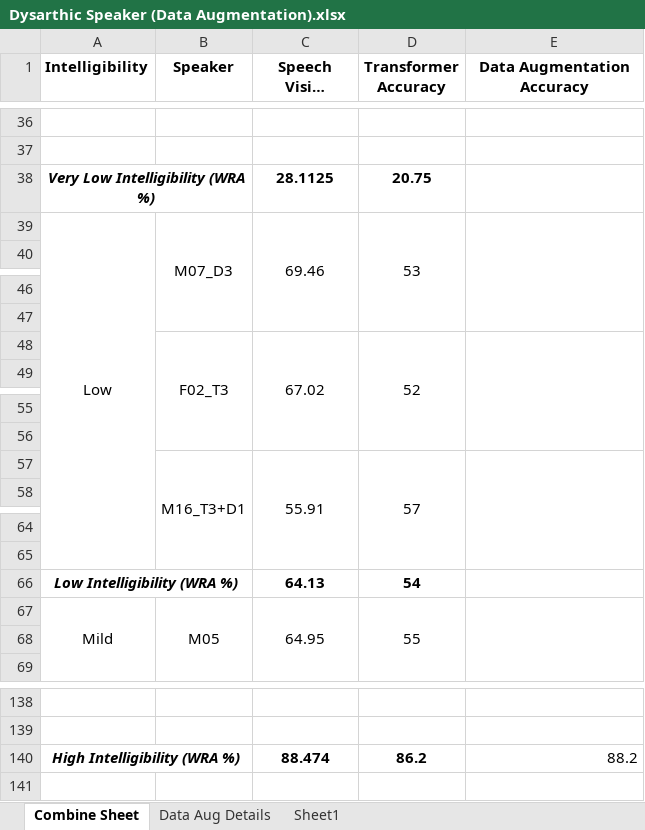
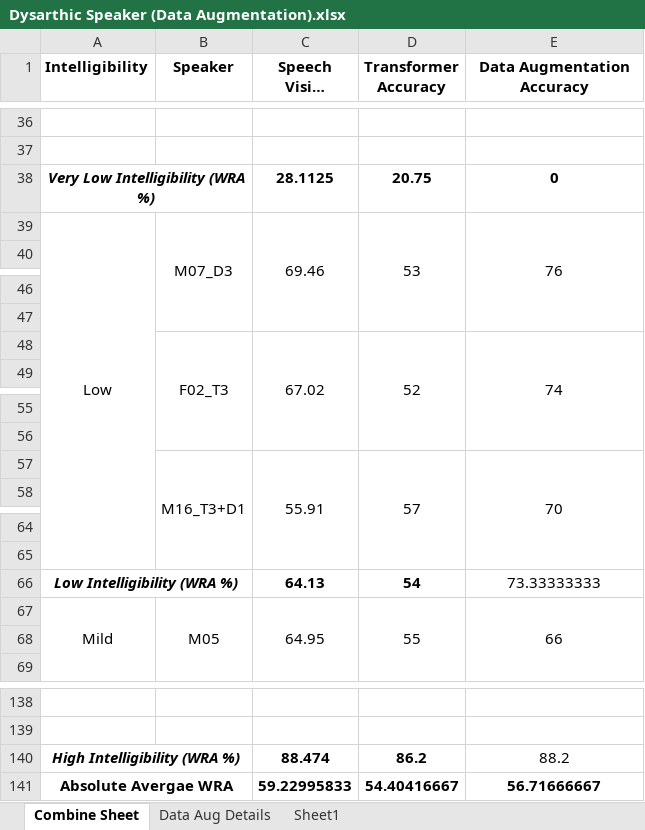
Before and after one commit to dshah1901/P4P-Transformer-ASR-for-Dysarthric-Spech, an Excel workbook: Dysarthic Speaker (Data Augmentation).xlsx, sheet Combine Sheet, drawn as a sheet; only a part is shown, gaps mark what is left out; long unchanged cells end in …; values as stored, in another font and other column widths than the file's, no borders; the diff covers the shown part only; the diff names each change by its address in the sheet, - before the commit and + after, or states it on an @@ line.

Commit message:
Data Aug model for M07

```diff
--- a/Dysarthic Speaker (Data Augmentation).xlsx (sheet Combine Sheet)
+++ b/Dysarthic Speaker (Data Augmentation).xlsx (sheet Combine Sheet)
-E38 (Data Augmentation Accuracy): (empty)
+E38 (Data Augmentation Accuracy): 0
-E39 (Data Augmentation Accuracy): (empty)
+E39 (Data Augmentation Accuracy): 76
-E48 (Data Augmentation Accuracy): (empty)
+E48 (Data Augmentation Accuracy): 74
-E57 (Data Augmentation Accuracy): (empty)
+E57 (Data Augmentation Accuracy): 70
-E66 (Data Augmentation Accuracy): (empty)
+E66 (Data Augmentation Accuracy): 73.33333333
-E67 (Data Augmentation Accuracy): (empty)
+E67 (Data Augmentation Accuracy): 66
-E140 alignment: right
+E140 alignment: center
+row 141: Absolute Avergae WRA |  | 59.22995833 | 54.40416667 | 56.71666667
```
Also changed, not shown: 3 edited cells elsewhere in this sheet, sheet Sheet1, sheet Data Aug Details, charts or pictures, ASR Results.xlsx, Epoch Accuracy.xlsx, 3 other files.
